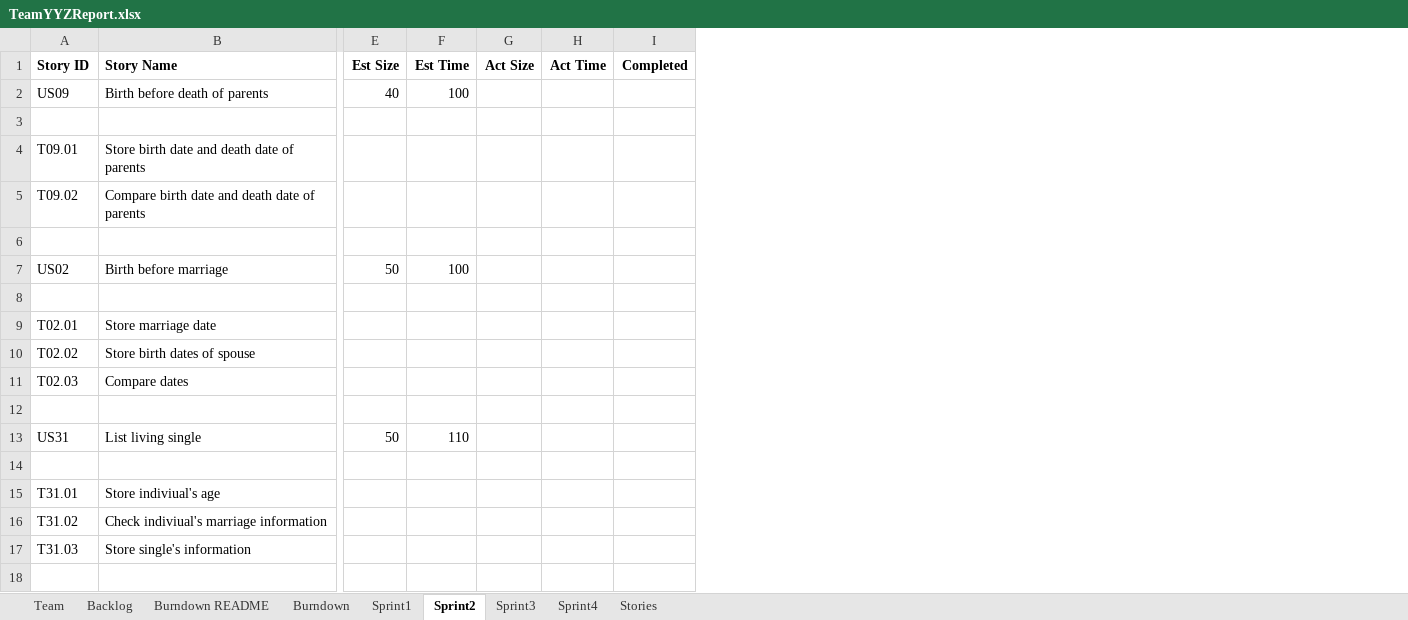
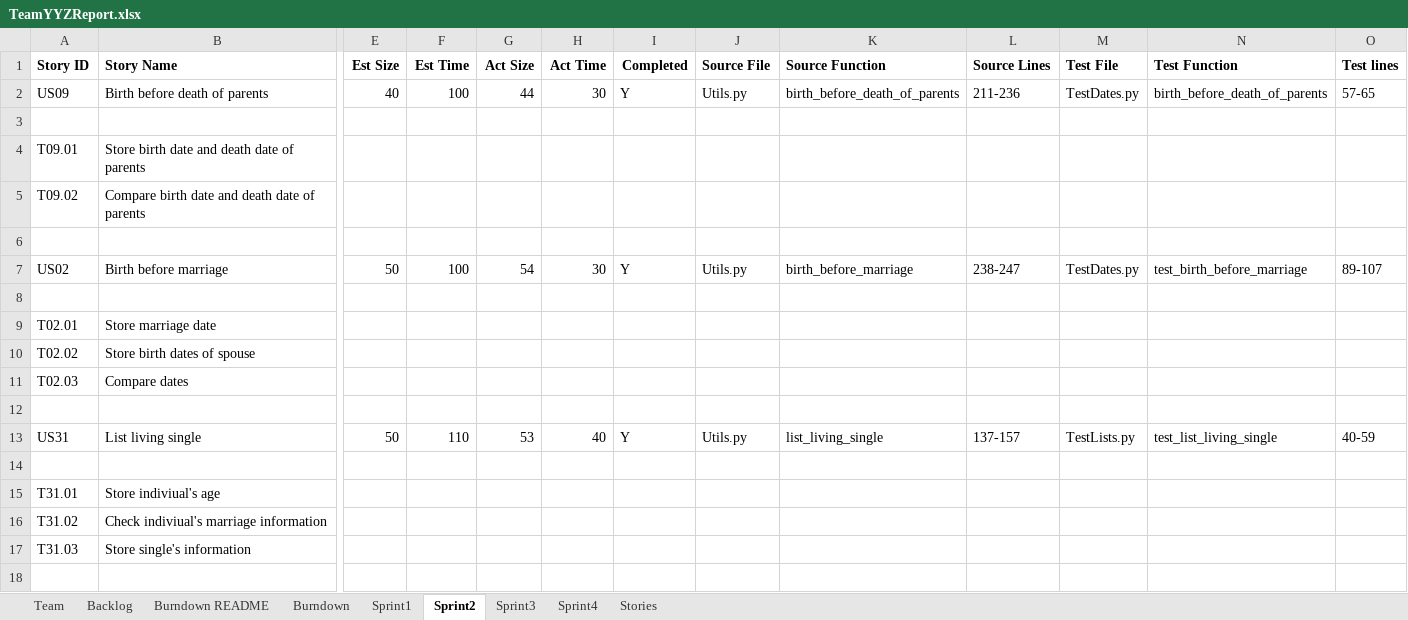
Before and after one commit to Lianghai-Yang/CS555-Agille-Methods, an Excel workbook: TeamYYZReport.xlsx, sheet Sprint2, drawn as a sheet; only a part is shown, gaps mark what is left out; values as stored, in another font and other column widths than the file's, no borders; the diff covers the shown part only; the diff names each change by its address in the sheet, - before the commit and + after, or states it on an @@ line.

Commit message:
update report

```diff
--- a/TeamYYZReport.xlsx (sheet Sprint2)
+++ b/TeamYYZReport.xlsx (sheet Sprint2)
+column J (Source File), rows 2-13: Utils.py |  |  |  |  | Utils.py |  |  |  |  |  | Utils.py
+column K (Source Function), rows 2-13: birth_before_death_of_parents |  |  |  |  | birth_before_marriage |  |  |  |  |  | list_living_single
+column L (Source Lines), rows 2-13: 211-236 |  |  |  |  | 238-247 |  |  |  |  |  | 137-157
+column M (Test File), rows 2-13: TestDates.py |  |  |  |  | TestDates.py |  |  |  |  |  | TestLists.py
+column N (Test Function), rows 2-13: birth_before_death_of_parents |  |  |  |  | test_birth_before_marriage |  |  |  |  |  | test_list_living_single
+column O (Test lines), rows 2-13: 57-65 |  |  |  |  | 89-107 |  |  |  |  |  | 40-59
-G2 (Act Size): (empty)
+G2 (Act Size): 44
-H2 (Act Time): (empty)
+H2 (Act Time): 30
-I2 (Completed): (empty)
+I2 (Completed): Y
-G7 (Act Size): (empty)
+G7 (Act Size): 54
-H7 (Act Time): (empty)
+H7 (Act Time): 30
-I7 (Completed): (empty)
+I7 (Completed): Y
-G13 (Act Size): (empty)
+G13 (Act Size): 53
-H13 (Act Time): (empty)
+H13 (Act Time): 40
-I13 (Completed): (empty)
+I13 (Completed): Y
```
Also changed, not shown: 3 added rows and 12 edited cells elsewhere in this sheet, sheet Burndown, charts or pictures.
